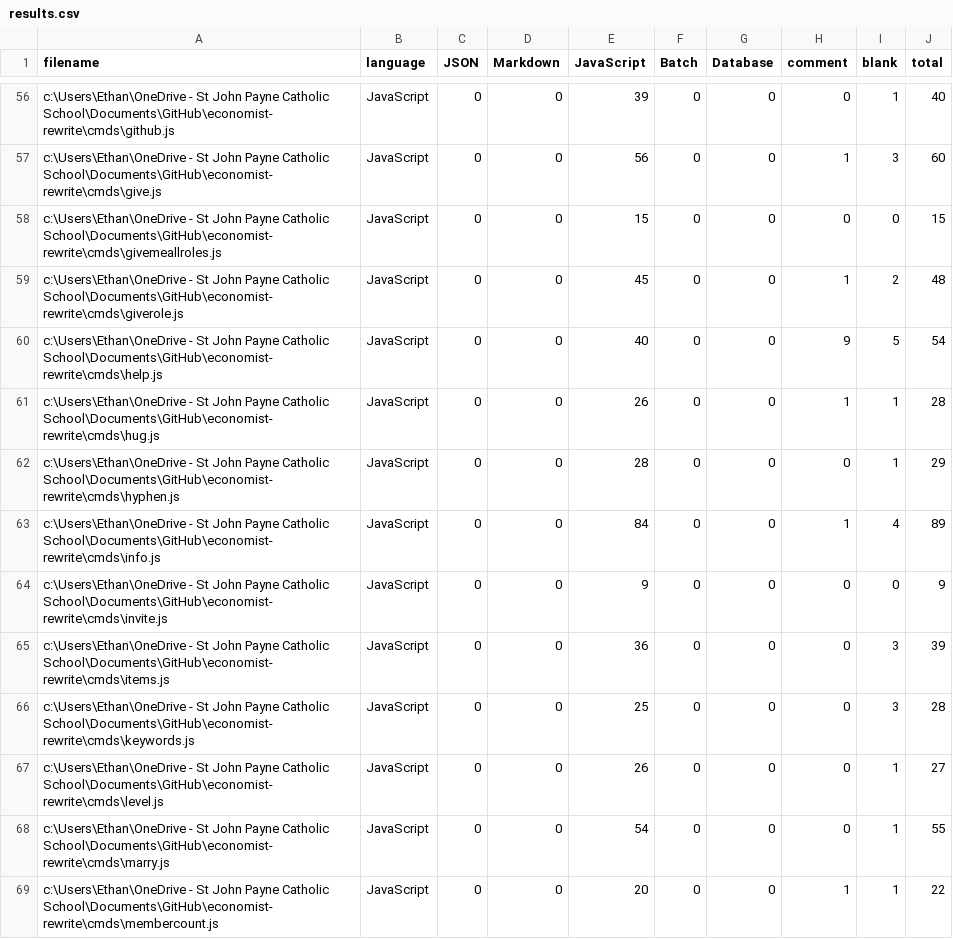
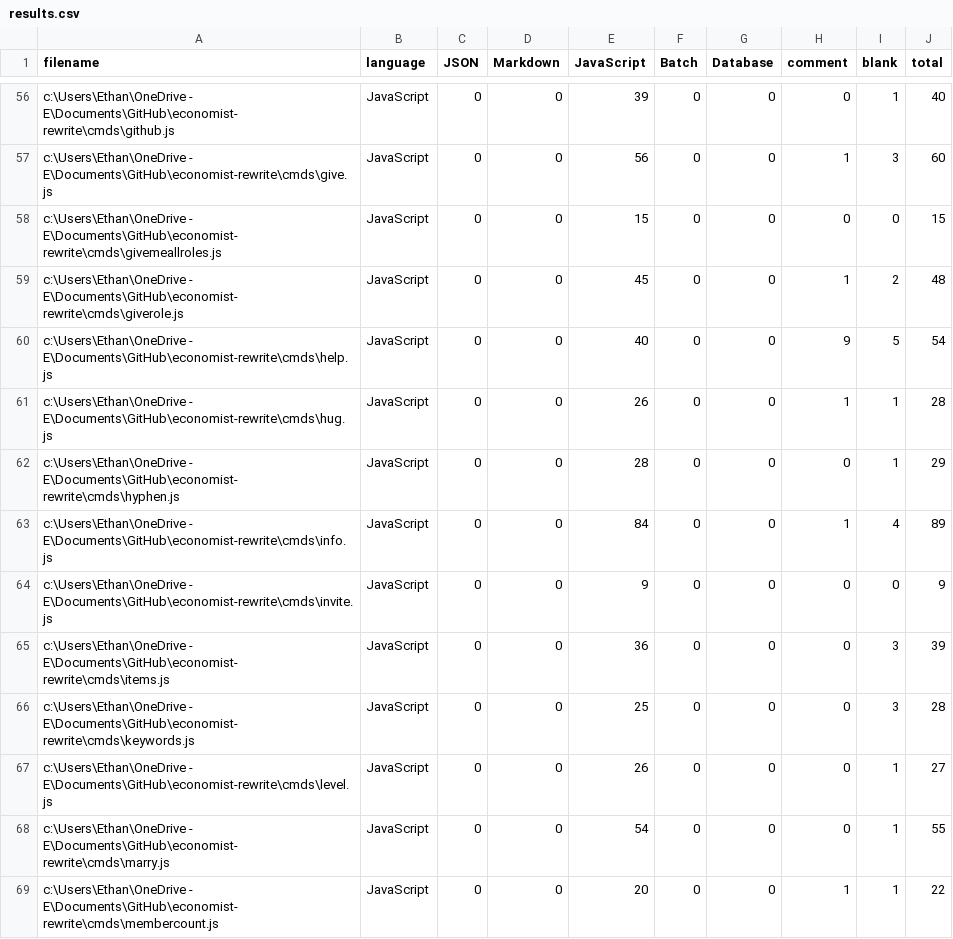
Before and after one commit to AsadHumayun/economist-rewrite, a CSV file: $bin/.VSCodeCounter/2021-12-16_10-27-23/results.csv, drawn as a sheet; only a part is shown, gaps mark what is left out; the diff covers the shown part only.

```diff
--- a/$bin/.VSCodeCounter/2021-12-16_10-27-23/results.csv
+++ b/$bin/.VSCodeCounter/2021-12-16_10-27-23/results.csv
@@ -56,14 +56,14 @@
-"c:\Users\Ethan\OneDrive - St John Payne Catholic School\Documents\GitHub\economist-rewrite\cmds\github.js", "JavaScript", 0, 0, 39, 0, 0, 0, 1, 40
-"c:\Users\Ethan\OneDrive - St John Payne Catholic School\Documents\GitHub\economist-rewrite\cmds\give.js", "JavaScript", 0, 0, 56, 0, 0, 1, 3, 60
-"c:\Users\Ethan\OneDrive - St John Payne Catholic School\Documents\GitHub\economist-rewrite\cmds\givemeallroles.js", "JavaScript", 0, 0, 15, 0, 0, 0, 0, 15
-"c:\Users\Ethan\OneDrive - St John Payne Catholic School\Documents\GitHub\economist-rewrite\cmds\giverole.js", "JavaScript", 0, 0, 45, 0, 0, 1, 2, 48
-"c:\Users\Ethan\OneDrive - St John Payne Catholic School\Documents\GitHub\economist-rewrite\cmds\help.js", "JavaScript", 0, 0, 40, 0, 0, 9, 5, 54
-"c:\Users\Ethan\OneDrive - St John Payne Catholic School\Documents\GitHub\economist-rewrite\cmds\hug.js", "JavaScript", 0, 0, 26, 0, 0, 1, 1, 28
-"c:\Users\Ethan\OneDrive - St John Payne Catholic School\Documents\GitHub\economist-rewrite\cmds\hyphen.js", "JavaScript", 0, 0, 28, 0, 0, 0, 1, 29
-"c:\Users\Ethan\OneDrive - St John Payne Catholic School\Documents\GitHub\economist-rewrite\cmds\info.js", "JavaScript", 0, 0, 84, 0, 0, 1, 4, 89
-"c:\Users\Ethan\OneDrive - St John Payne Catholic School\Documents\GitHub\economist-rewrite\cmds\invite.js", "JavaScript", 0, 0, 9, 0, 0, 0, 0, 9
-"c:\Users\Ethan\OneDrive - St John Payne Catholic School\Documents\GitHub\economist-rewrite\cmds\items.js", "JavaScript", 0, 0, 36, 0, 0, 0, 3, 39
-"c:\Users\Ethan\OneDrive - St John Payne Catholic School\Documents\GitHub\economist-rewrite\cmds\keywords.js", "JavaScript", 0, 0, 25, 0, 0, 0, 3, 28
-"c:\Users\Ethan\OneDrive - St John Payne Catholic School\Documents\GitHub\economist-rewrite\cmds\level.js", "JavaScript", 0, 0, 26, 0, 0, 0, 1, 27
-"c:\Users\Ethan\OneDrive - St John Payne Catholic School\Documents\GitHub\economist-rewrite\cmds\marry.js", "JavaScript", 0, 0, 54, 0, 0, 0, 1, 55
-"c:\Users\Ethan\OneDrive - St John Payne Catholic School\Documents\GitHub\economist-rewrite\cmds\membercount.js", "JavaScript", 0, 0, 20, 0, 0, 1, 1, 22
+"c:\Users\Ethan\OneDrive - E\Documents\GitHub\economist-rewrite\cmds\github.js", "JavaScript", 0, 0, 39, 0, 0, 0, 1, 40
+"c:\Users\Ethan\OneDrive - E\Documents\GitHub\economist-rewrite\cmds\give.js", "JavaScript", 0, 0, 56, 0, 0, 1, 3, 60
+"c:\Users\Ethan\OneDrive - E\Documents\GitHub\economist-rewrite\cmds\givemeallroles.js", "JavaScript", 0, 0, 15, 0, 0, 0, 0, 15
+"c:\Users\Ethan\OneDrive - E\Documents\GitHub\economist-rewrite\cmds\giverole.js", "JavaScript", 0, 0, 45, 0, 0, 1, 2, 48
+"c:\Users\Ethan\OneDrive - E\Documents\GitHub\economist-rewrite\cmds\help.js", "JavaScript", 0, 0, 40, 0, 0, 9, 5, 54
+"c:\Users\Ethan\OneDrive - E\Documents\GitHub\economist-rewrite\cmds\hug.js", "JavaScript", 0, 0, 26, 0, 0, 1, 1, 28
+"c:\Users\Ethan\OneDrive - E\Documents\GitHub\economist-rewrite\cmds\hyphen.js", "JavaScript", 0, 0, 28, 0, 0, 0, 1, 29
+"c:\Users\Ethan\OneDrive - E\Documents\GitHub\economist-rewrite\cmds\info.js", "JavaScript", 0, 0, 84, 0, 0, 1, 4, 89
+"c:\Users\Ethan\OneDrive - E\Documents\GitHub\economist-rewrite\cmds\invite.js", "JavaScript", 0, 0, 9, 0, 0, 0, 0, 9
+"c:\Users\Ethan\OneDrive - E\Documents\GitHub\economist-rewrite\cmds\items.js", "JavaScript", 0, 0, 36, 0, 0, 0, 3, 39
+"c:\Users\Ethan\OneDrive - E\Documents\GitHub\economist-rewrite\cmds\keywords.js", "JavaScript", 0, 0, 25, 0, 0, 0, 3, 28
+"c:\Users\Ethan\OneDrive - E\Documents\GitHub\economist-rewrite\cmds\level.js", "JavaScript", 0, 0, 26, 0, 0, 0, 1, 27
+"c:\Users\Ethan\OneDrive - E\Documents\GitHub\economist-rewrite\cmds\marry.js", "JavaScript", 0, 0, 54, 0, 0, 0, 1, 55
+"c:\Users\Ethan\OneDrive - E\Documents\GitHub\economist-rewrite\cmds\membercount.js", "JavaScript", 0, 0, 20, 0, 0, 1, 1, 22
```
Also changed, not shown: 127 edited cells elsewhere in this file, $bin/.VSCodeCounter/2021-12-17_21-36-16/results.csv, $bin/.VSCodeCounter/2022-01-10_22-40-29/results.csv, 24 other files.
